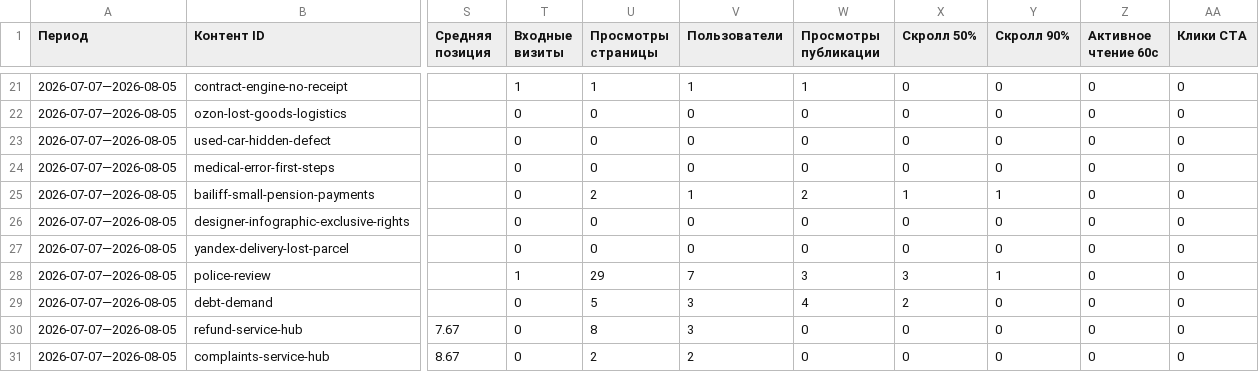
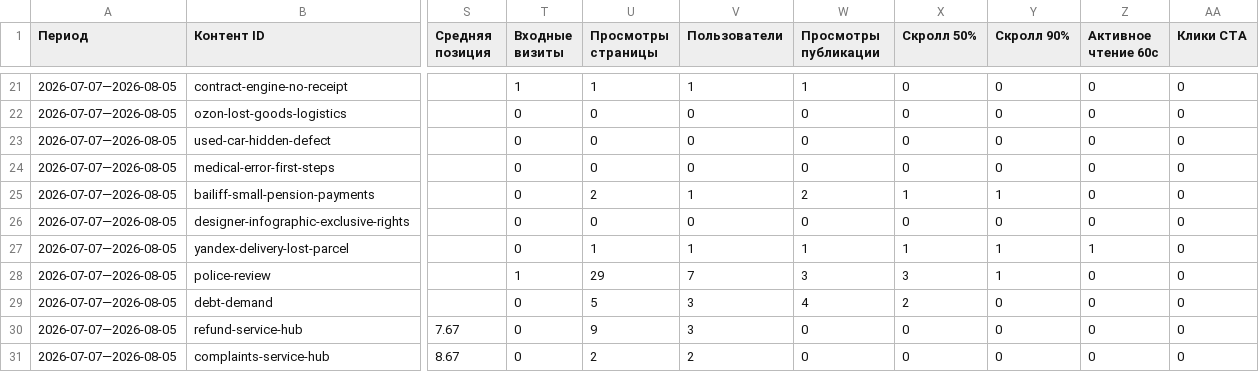
Before and after one commit to zcasqw92-yurist/maxim-shevchuk-lawyer, a CSV file: reports/seo-data/sheet-unified-search-statistics.csv, drawn as a sheet; only a part is shown, gaps mark what is left out; the diff names each change by its address in the sheet, - before the commit and + after, or states it on an @@ line.

```diff
--- a/reports/seo-data/sheet-unified-search-statistics.csv
+++ b/reports/seo-data/sheet-unified-search-statistics.csv
-U27 (Просмотры страницы): 0
+U27 (Просмотры страницы): 1
-V27 (Пользователи): 0
+V27 (Пользователи): 1
-W27 (Просмотры публикации): 0
+W27 (Просмотры публикации): 1
-X27 (Скролл 50%): 0
+X27 (Скролл 50%): 1
-Y27 (Скролл 90%): 0
+Y27 (Скролл 90%): 1
-Z27 (Активное чтение 60с): 0
+Z27 (Активное чтение 60с): 1
-U30 (Просмотры страницы): 8
+U30 (Просмотры страницы): 9
```
Also changed, not shown: 3 other files.
